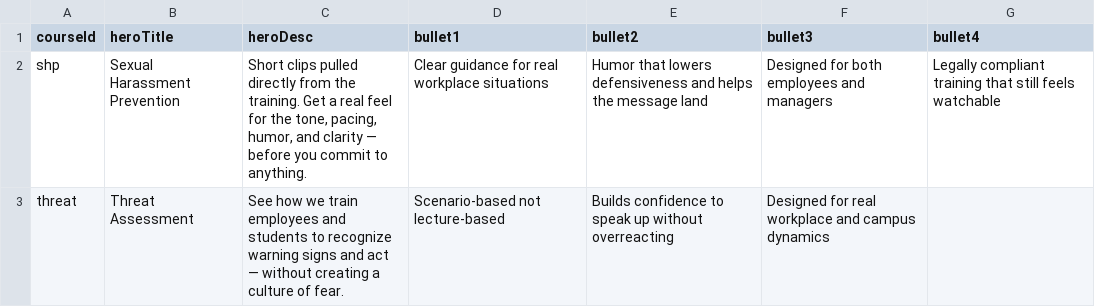
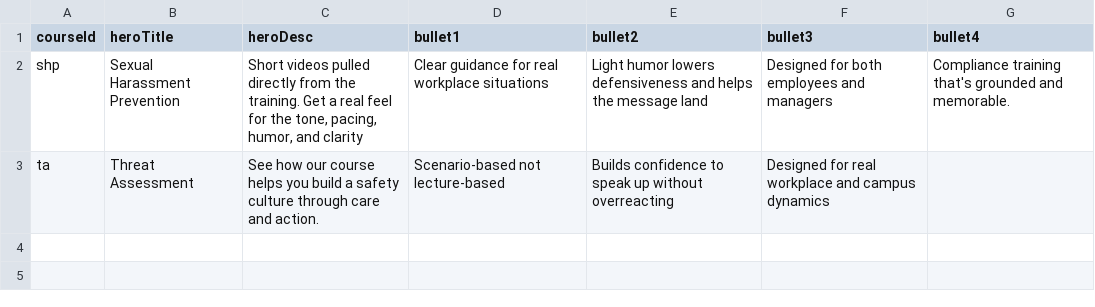
Before and after one commit to rbrian26/homepagedemo, a CSV file: data/demo-pages.csv, drawn as a sheet.

```diff
--- a/data/demo-pages.csv
+++ b/data/demo-pages.csv
@@ -1,3 +1,3 @@
 courseId,heroTitle,heroDesc,bullet1,bullet2,bullet3,bullet4
-shp,Sexual Harassment Prevention,"Short clips pulled directly from the training. Get a real feel for the tone, pacing, humor, and clarity — before you commit to anything.",Clear guidance for real workplace situations,Humor that lowers defensiveness and helps the message land,Designed for both employees and managers,Legally compliant training that still feels watchable
-threat,Threat Assessment,See how we train employees and students to recognize warning signs and act — without creating a culture of fear.,Scenario-based not lecture-based,Builds confidence to speak up without overreacting,Designed for real workplace and campus dynamics,
+shp,Sexual Harassment Prevention,"Short videos pulled directly from the training. Get a real feel for the tone, pacing, humor, and clarity ",Clear guidance for real workplace situations,Light humor lowers defensiveness and helps the message land,Designed for both employees and managers,Compliance training that's grounded and memorable.
+ta,Threat Assessment,See how our course helps you build a safety culture through care and action.,Scenario-based not lecture-based,Builds confidence to speak up without overreacting,Designed for real workplace and campus dynamics,
```
Also changed, not shown: data/course-detail.csv, data/demo-videos.csv, 9 other files.
